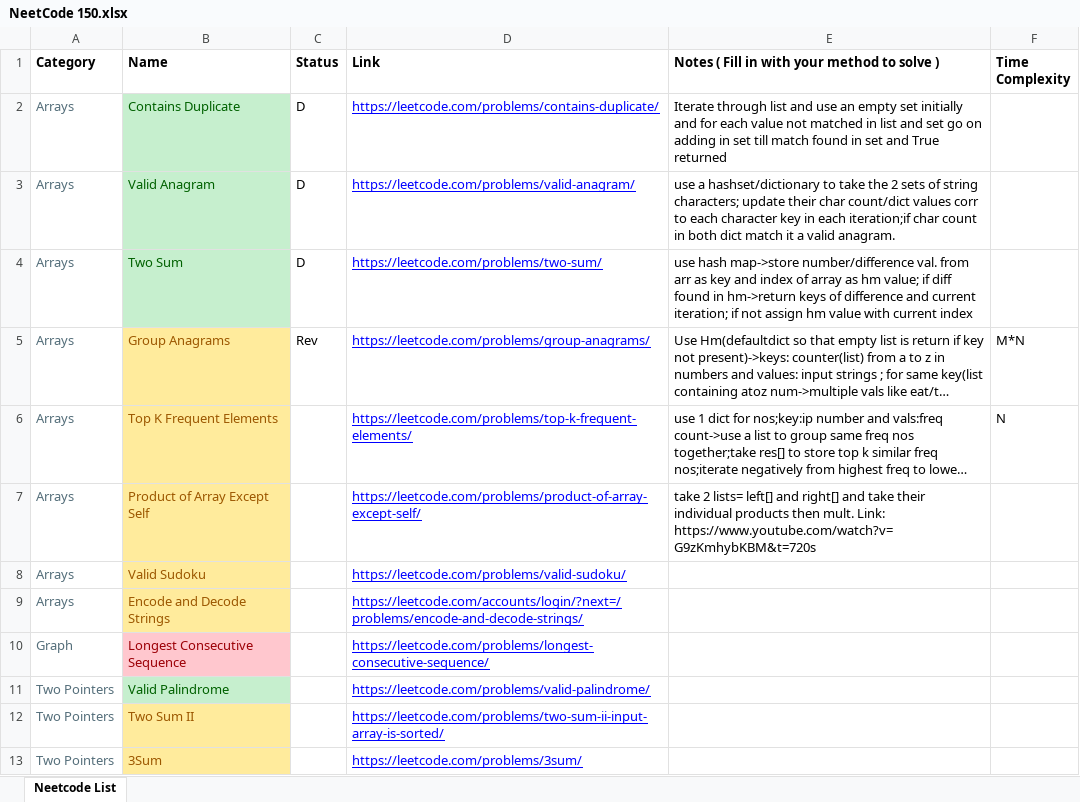
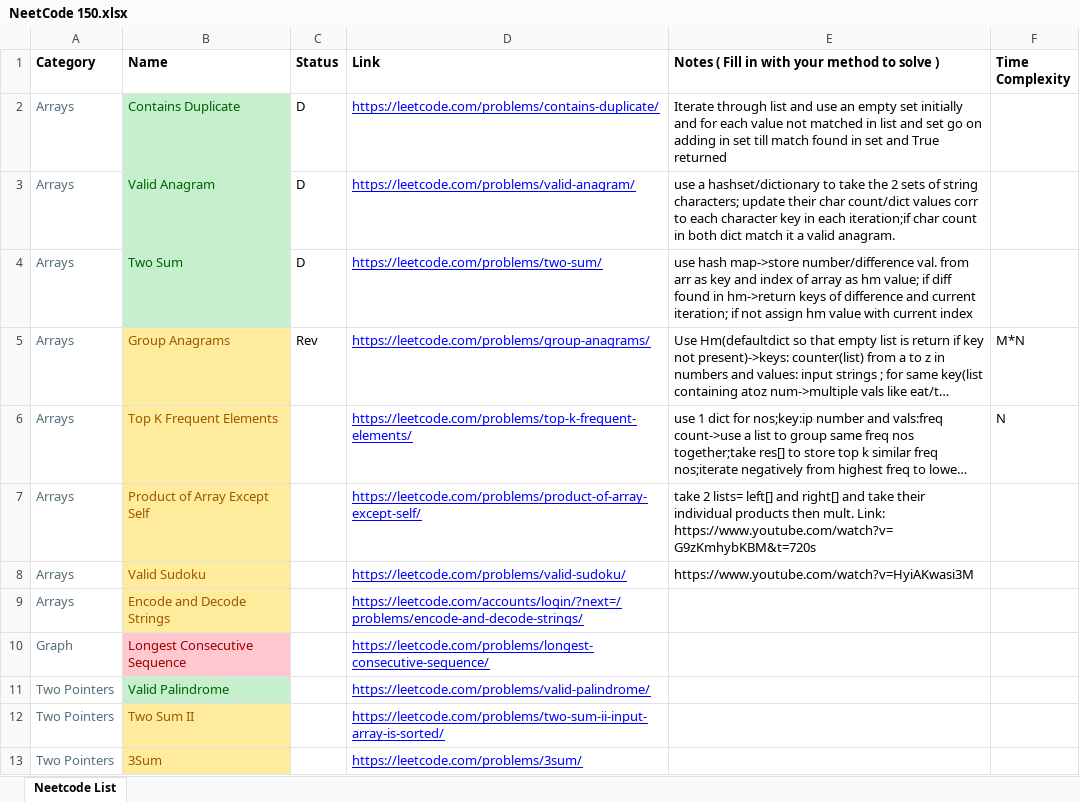
Before and after one commit to dgkans/NC150, an Excel workbook: NeetCode 150.xlsx, sheet Neetcode List, drawn as a sheet; only a part is shown; long unchanged cells end in …; values as stored, in another font and other column widths than the file's, no borders; the diff names each change by its address in the sheet, - before the commit and + after, or states it on an @@ line.

```diff
--- a/NeetCode 150.xlsx (sheet Neetcode List)
+++ b/NeetCode 150.xlsx (sheet Neetcode List)
-E8: (empty)
+E8: https://www.youtube.com/watch?v=HyiAKwasi3M
```
Also changed, not shown: 3 other files.
